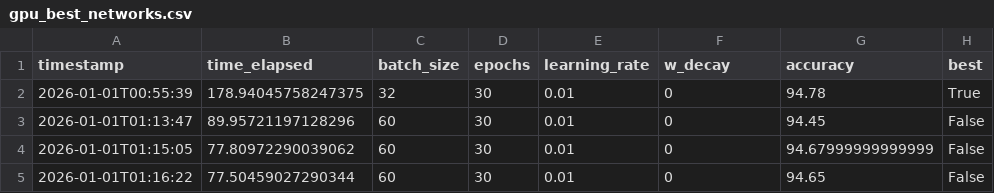
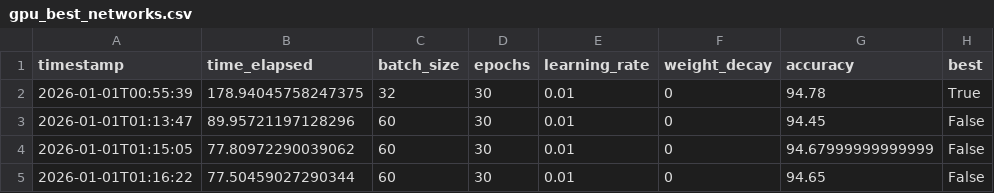
Before and after one commit to IkQxzi/mnist-from-scratch, a CSV file: logs/gpu_best_networks.csv, drawn as a sheet.

```diff
--- a/logs/gpu_best_networks.csv
+++ b/logs/gpu_best_networks.csv
@@ -1,2 +1,2 @@
-timestamp,time_elapsed,batch_size,epochs,learning_rate,w_decay,accuracy,best
+timestamp,time_elapsed,batch_size,epochs,learning_rate,weight_decay,accuracy,best
 2026-01-01T00:55:39,178.94045758247375,32,30,0.01,0,94.78,True
```
Also changed, not shown: 11 other files.
